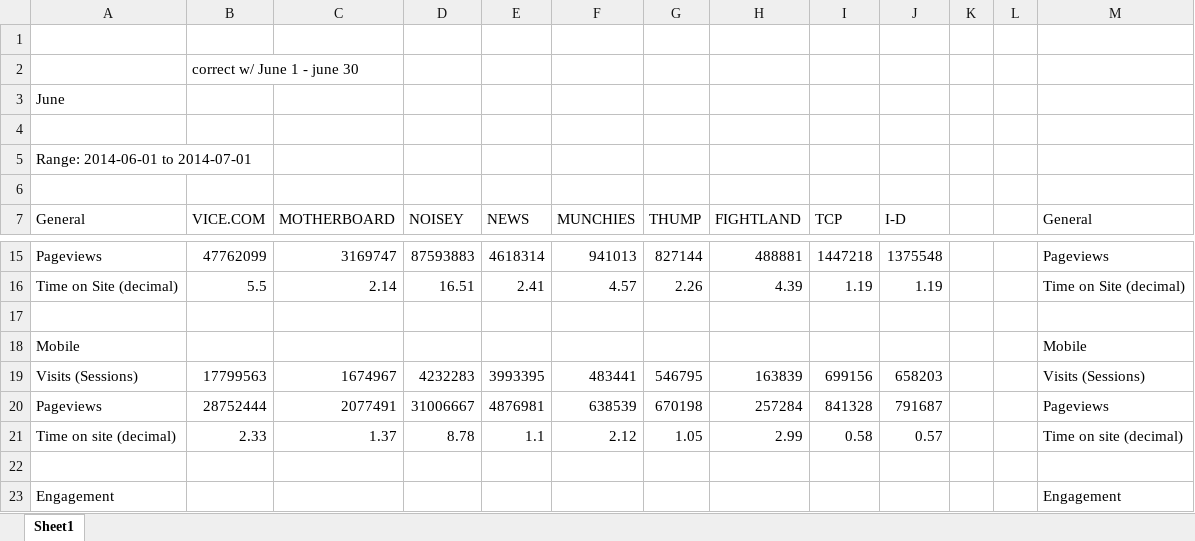
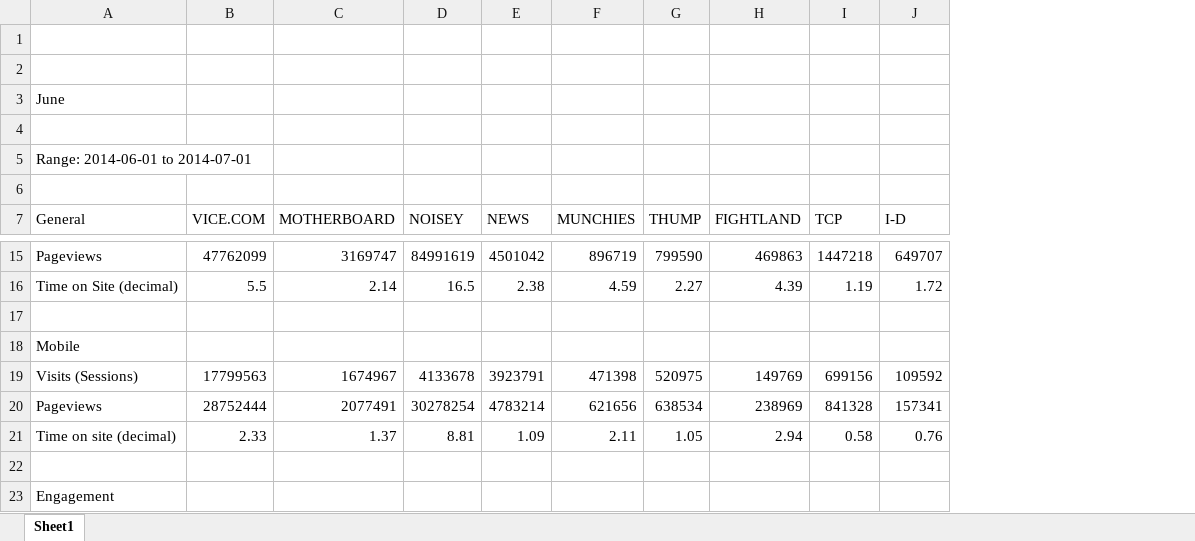
Before and after one commit to bmc00019/vap, an Excel workbook: docs/ANALYTICS_JUNE.xlsx, sheet Sheet1, drawn as a sheet; only a part is shown, gaps mark what is left out; values as stored, in another font and other column widths than the file's, no cell formats; the diff covers the shown part only; the diff names each change by its address in the sheet, - before the commit and + after, or states it on an @@ line.

Commit message:
pulled all june dates for all verts

```diff
--- a/docs/ANALYTICS_JUNE.xlsx (sheet Sheet1)
+++ b/docs/ANALYTICS_JUNE.xlsx (sheet Sheet1)
-column K, empty
-column L, empty
-column M (General), rows 15-23: Pageviews | Time on Site (decimal) |  | Mobile | Visits (Sessions) | Pageviews | Time on site (decimal) |  | Engagement
-B2 (VICE.COM): correct w/ June 1 - june 30
+B2 (VICE.COM): (empty)
-D15 (NOISEY): 87593883
+D15 (NOISEY): 84991619
-E15 (NEWS): 4618314
+E15 (NEWS): 4501042
-F15 (MUNCHIES): 941013
+F15 (MUNCHIES): 896719
-G15 (THUMP): 827144
+G15 (THUMP): 799590
-H15 (FIGHTLAND): 488881
+H15 (FIGHTLAND): 469863
-J15 (I-D): 1375548
+J15 (I-D): 649707
-D16 (NOISEY): 16.51
+D16 (NOISEY): 16.5
-E16 (NEWS): 2.41
+E16 (NEWS): 2.38
-F16 (MUNCHIES): 4.57
+F16 (MUNCHIES): 4.59
-G16 (THUMP): 2.26
+G16 (THUMP): 2.27
-J16 (I-D): 1.19
+J16 (I-D): 1.72
-D19 (NOISEY): 4232283
+D19 (NOISEY): 4133678
-E19 (NEWS): 3993395
+E19 (NEWS): 3923791
-F19 (MUNCHIES): 483441
+F19 (MUNCHIES): 471398
-G19 (THUMP): 546795
+G19 (THUMP): 520975
-H19 (FIGHTLAND): 163839
+H19 (FIGHTLAND): 149769
-J19 (I-D): 658203
+J19 (I-D): 109592
-D20 (NOISEY): 31006667
+D20 (NOISEY): 30278254
-E20 (NEWS): 4876981
+E20 (NEWS): 4783214
-F20 (MUNCHIES): 638539
+F20 (MUNCHIES): 621656
-G20 (THUMP): 670198
+G20 (THUMP): 638534
-H20 (FIGHTLAND): 257284
+H20 (FIGHTLAND): 238969
-J20 (I-D): 791687
+J20 (I-D): 157341
-D21 (NOISEY): 8.78
+D21 (NOISEY): 8.81
-E21 (NEWS): 1.1
+E21 (NEWS): 1.09
-F21 (MUNCHIES): 2.12
+F21 (MUNCHIES): 2.11
-H21 (FIGHTLAND): 2.99
+H21 (FIGHTLAND): 2.94
-J21 (I-D): 0.57
+J21 (I-D): 0.76
```
Also changed, not shown: 109 edited cells elsewhere in this sheet, cell formats, 4 other files.
